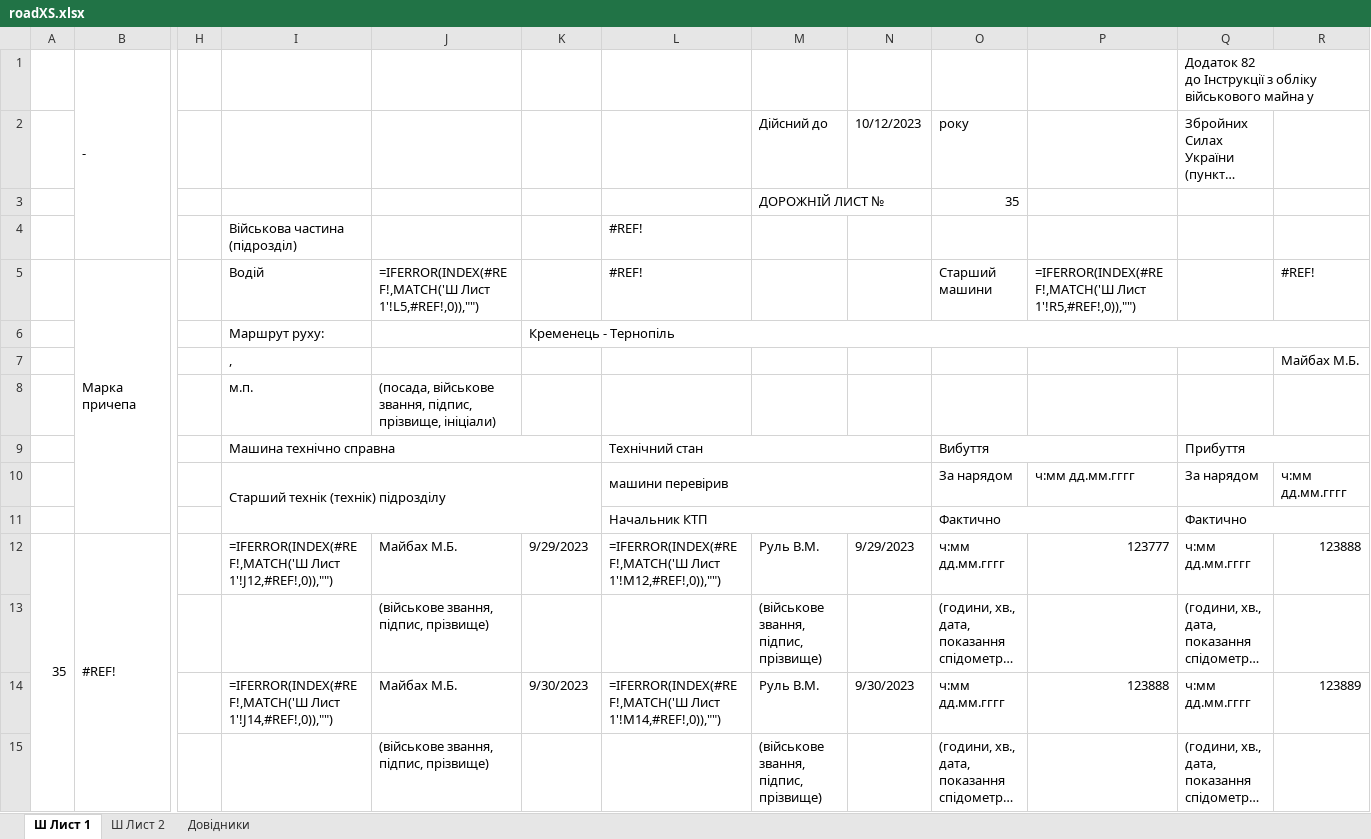
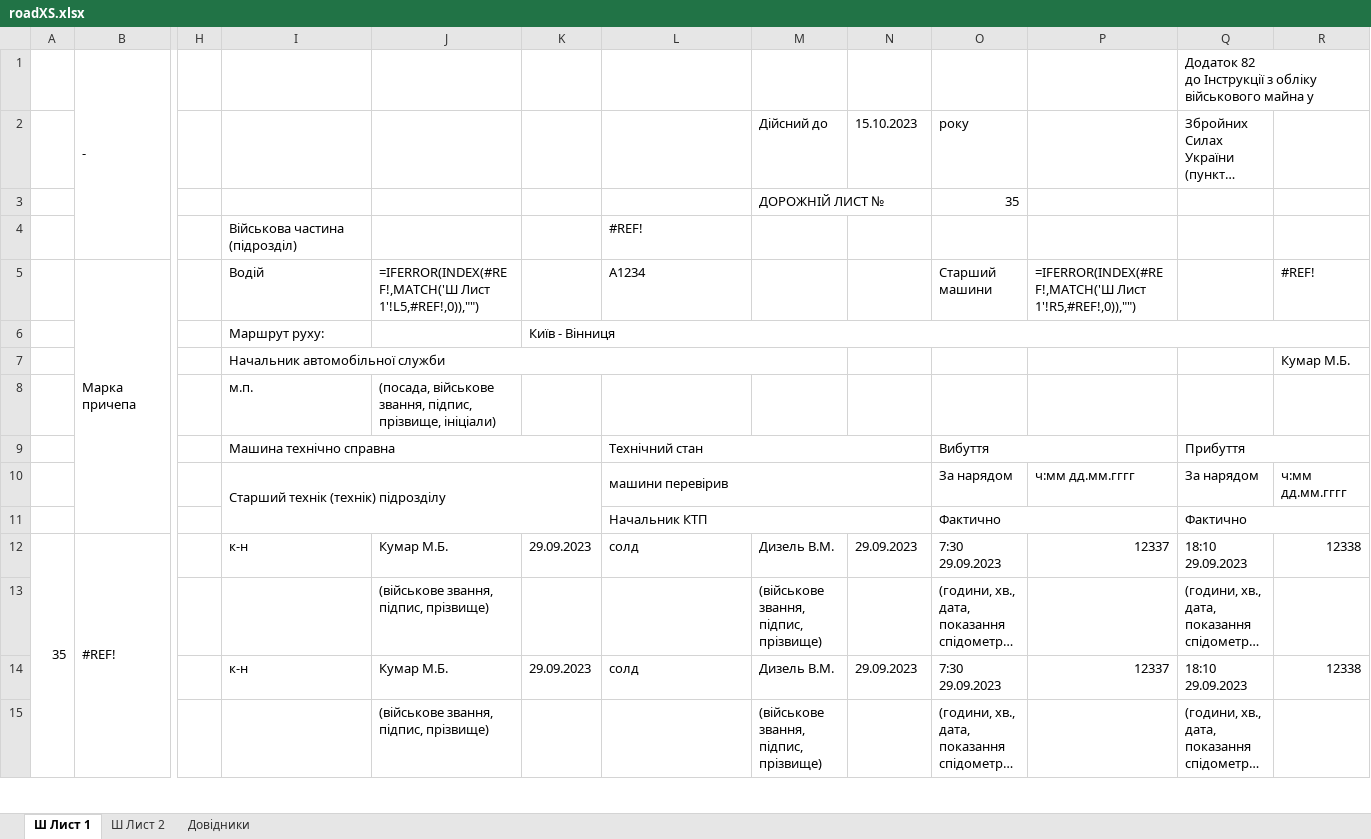
Before and after one commit to mikhail2574/project-road-map, an Excel workbook: src/backend/fileStorage/excel/roadXS.xlsx, sheet Ш Лист 1, drawn as a sheet; only a part is shown, gaps mark what is left out; long unchanged cells end in …; values as stored, in another font and other column widths than the file's, no cell formats; formulas without a stored value are shown as written; conditional formats not drawn; the diff covers the shown part only; the diff names each change by its address in the sheet, - before the commit and + after, or states it on an @@ line.

```diff
--- a/src/backend/fileStorage/excel/roadXS.xlsx (sheet Ш Лист 1)
+++ b/src/backend/fileStorage/excel/roadXS.xlsx (sheet Ш Лист 1)
-N2: 10/12/2023
+N2: 15.10.2023
-L5: #REF!
+L5: А1234
-K6: Кременець - Тернопіль
+K6: Київ - Вінниця
-I7: ,
+I7: Начальник автомобільної служби
+I7:M7 merged
-R7: Майбах М.Б.
+R7: Кумар М.Б.
-I12: =IFERROR(INDEX(#REF!,MATCH('Ш Лист 1'!J12,#REF!,0)),"")
+I12: к-н
-J12: Майбах М.Б.
+J12: Кумар М.Б.
-K12: 9/29/2023
+K12: 29.09.2023
-L12: =IFERROR(INDEX(#REF!,MATCH('Ш Лист 1'!M12,#REF!,0)),"")
+L12: солд
-M12: Руль В.М.
+M12: Дизель В.М.
-N12: 9/29/2023
+N12: 29.09.2023
-O12: ч:мм дд.мм.гггг
+O12: 7:30 29.09.2023
-P12: 123777
+P12: 12337
-Q12: ч:мм дд.мм.гггг
+Q12: 18:10 29.09.2023
-R12: 123888
+R12: 12338
-I14: =IFERROR(INDEX(#REF!,MATCH('Ш Лист 1'!J14,#REF!,0)),"")
+I14: к-н
-J14: Майбах М.Б.
+J14: Кумар М.Б.
-K14: 9/30/2023
+K14: 29.09.2023
-L14: =IFERROR(INDEX(#REF!,MATCH('Ш Лист 1'!M14,#REF!,0)),"")
+L14: солд
-M14: Руль В.М.
+M14: Дизель В.М.
-N14: 9/30/2023
+N14: 29.09.2023
-O14: ч:мм дд.мм.гггг
+O14: 7:30 29.09.2023
-P14: 123888
+P14: 12337
-Q14: ч:мм дд.мм.гггг
+Q14: 18:10 29.09.2023
-R14: 123889
+R14: 12338
```
Also changed, not shown: 5 added rows, 5 removed rows and 35 edited cells elsewhere in this sheet, sheet Ш Лист 2, sheet Довідники, cell formats, 10 other files.
